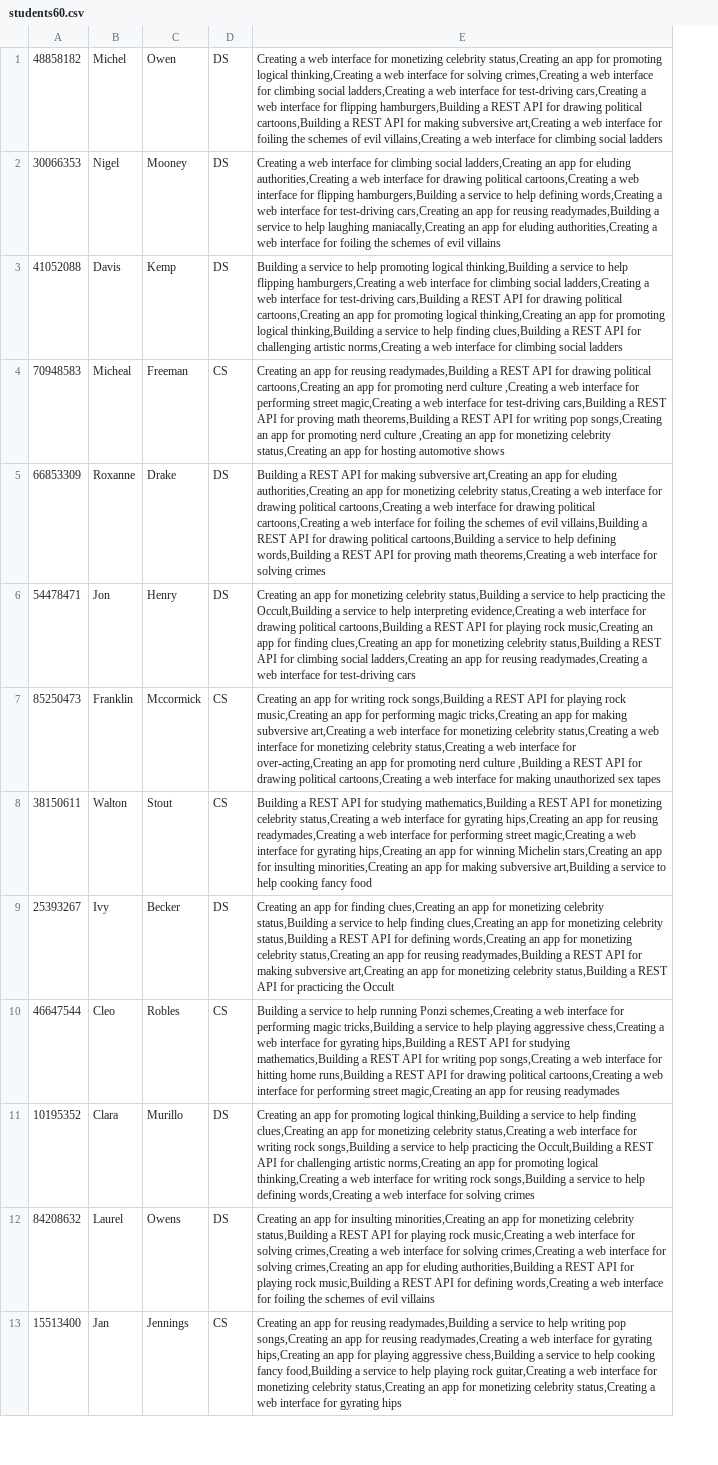
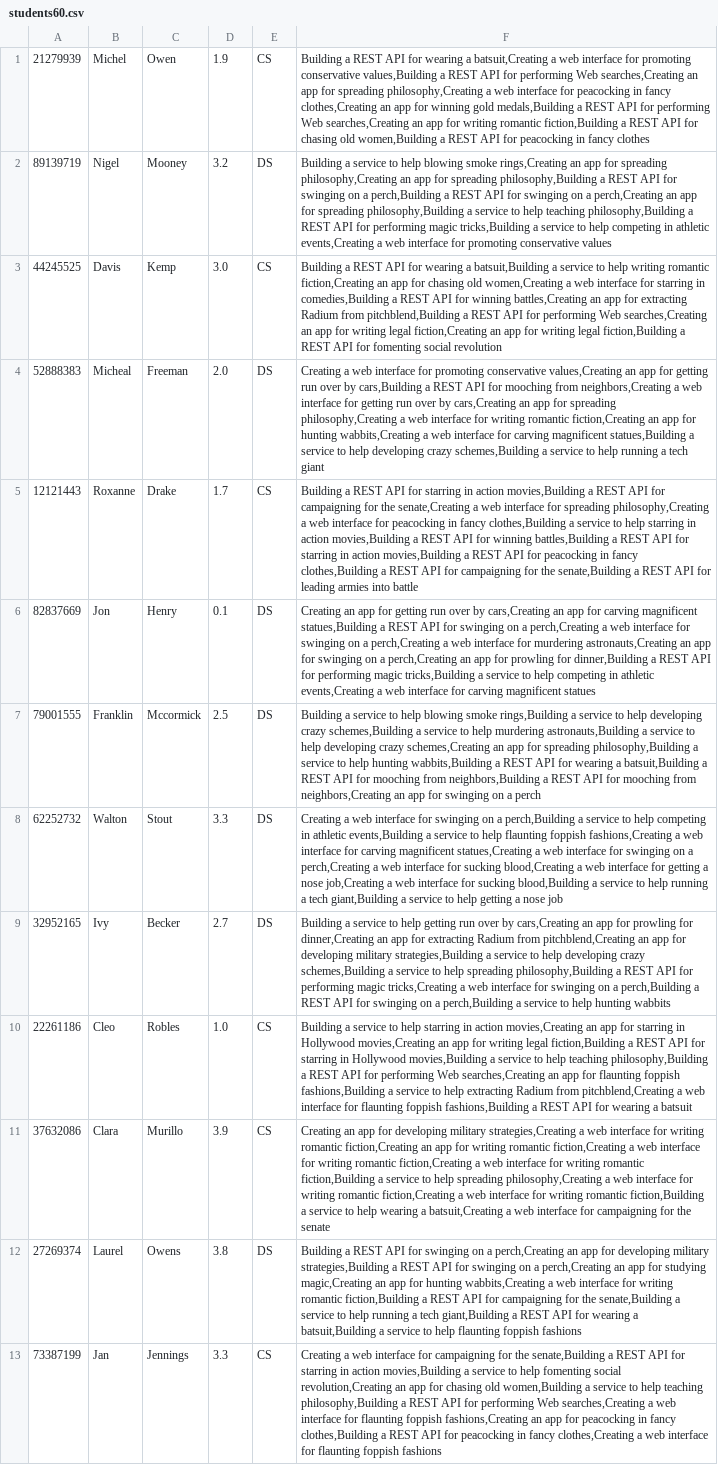
Before and after one commit to Domferr/Software-Engineering-Project-3, a CSV file: resources/testcases/students60.csv, drawn as a sheet; only a part is shown; removed rows and columns are numbered as before the commit, all else as after; the diff covers the shown part only; the diff names each change by its address in the sheet, - before the commit and + after, or states it on an @@ line.

```diff
--- a/resources/testcases/students60.csv
+++ b/resources/testcases/students60.csv
-column A, rows 1-13: 48858182 | 30066353 | 41052088 | 70948583 | 66853309 | 54478471 | 85250473 | 38150611 | 25393267 | 46647544 | 10195352 | 84208632 | 15513400
+column A, rows 1-13: 21279939 | 89139719 | 44245525 | 52888383 | 12121443 | 82837669 | 79001555 | 62252732 | 32952165 | 22261186 | 37632086 | 27269374 | 73387199
+column D, rows 1-13: 1.9 | 3.2 | 3.0 | 2.0 | 1.7 | 0.1 | 2.5 | 3.3 | 2.7 | 1.0 | 3.9 | 3.8 | 3.3
-column E, rows 1-13: Creating a web interface for monetizing celebrity status,Creating an app for promoting logical thinking,Creating a web interface for solving crimes,Creating a web interface for climbing social ladders,Creating a web interface for test-driving cars,Creating a web interface for flipping hamburgers,Building a REST API for drawing political cartoons,Building a REST API for making subversive art,Creating a web interface for foiling the schemes of evil villains,Creating a web interface for climbing social ladders | Creating a web interface for climbing social ladders,Creating an app for eluding authorities,Creating a web interface for drawing political cartoons,Creating a web interface for flipping hamburgers,Building a service to help defining words,Creating a web interface for test-driving cars,Creating an app for reusing readymades,Building a service to help laughing maniacally,Creating an app for eluding authorities,Creating a web interface for foiling the schemes of evil villains | Building a service to help promoting logical thinking,Building a service to help flipping hamburgers,Creating a web interface for climbing social ladders,Creating a web interface for test-driving cars,Building a REST API for drawing political cartoons,Creating an app for promoting logical thinking,Creating an app for promoting logical thinking,Building a service to help finding clues,Building a REST API for challenging artistic norms,Creating a web interface for climbing social ladders | Creating an app for reusing readymades,Building a REST API for drawing political cartoons,Creating an app for promoting nerd culture ,Creating a web interface for performing street magic,Creating a web interface for test-driving cars,Building a REST API for proving math theorems,Building a REST API for writing pop songs,Creating an app for promoting nerd culture ,Creating an app for monetizing celebrity status,Creating an app for hosting automotive shows | Building a REST API for making subversive art,Creating an app for eluding authorities,Creating an app for monetizing celebrity status,Creating a web interface for drawing political cartoons,Creating a web interface for drawing political cartoons,Creating a web interface for foiling the schemes of evil villains,Building a REST API for drawing political cartoons,Building a service to help defining words,Building a REST API for proving math theorems,Creating a web interface for solving crimes | Creating an app for monetizing celebrity status,Building a service to help practicing the Occult,Building a service to help interpreting evidence,Creating a web interface for drawing political cartoons,Building a REST API for playing rock music,Creating an app for finding clues,Creating an app for monetizing celebrity status,Building a REST API for climbing social ladders,Creating an app for reusing readymades,Creating a web interface for test-driving cars | Creating an app for writing rock songs,Building a REST API for playing rock music,Creating an app for performing magic tricks,Creating an app for making subversive art,Creating a web interface for monetizing celebrity status,Creating a web interface for monetizing celebrity status,Creating a web interface for over-acting,Creating an app for promoting nerd culture ,Building a REST API for drawing political cartoons,Creating a web interface for making unauthorized sex tapes | Building a REST API for studying mathematics,Building a REST API for monetizing celebrity status,Creating a web interface for gyrating hips,Creating an app for reusing readymades,Creating a web interface for performing street magic,Creating a web interface for gyrating hips,Creating an app for winning Michelin stars,Creating an app for insulting minorities,Creating an app for making subversive art,Building a service to help cooking fancy food | Creating an app for finding clues,Creating an app for monetizing celebrity status,Building a service to help finding clues,Creating an app for monetizing celebrity status,Building a REST API for defining words,Creating an app for monetizing celebrity status,Creating an app for reusing readymades,Building a REST API for making subversive art,Creating an app for monetizing celebrity status,Building a REST API for practicing the Occult | Building a service to help running Ponzi schemes,Creating a web interface for performing magic tricks,Building a service to help playing aggressive chess,Creating a web interface for gyrating hips,Building a REST API for studying mathematics,Building a REST API for writing pop songs,Creating a web interface for hitting home runs,Building a REST API for drawing political cartoons,Creating a web interface for performing street magic,Creating an app for reusing readymades | Creating an app for promoting logical thinking,Building a service to help finding clues,Creating an app for monetizing celebrity status,Creating a web interface for writing rock songs,Building a service to help practicing the Occult,Building a REST API for challenging artistic norms,Creating an app for promoting logical thinking,Creating a web interface for writing rock songs,Building a service to help defining words,Creating a web interface for solving crimes | Creating an app for insulting minorities,Creating an app for monetizing celebrity status,Building a REST API for playing rock music,Creating a web interface for solving crimes,Creating a web interface for solving crimes,Creating a web interface for solving crimes,Creating an app for eluding authorities,Building a REST API for playing rock music,Building a REST API for defining words,Creating a web interface for foiling the schemes of evil villains | Creating an app for reusing readymades,Building a service to help writing pop songs,Creating an app for reusing readymades,Creating a web interface for gyrating hips,Creating an app for playing aggressive chess,Building a service to help cooking fancy food,Building a service to help playing rock guitar,Creating a web interface for monetizing celebrity status,Creating an app for monetizing celebrity status,Creating a web interface for gyrating hips
+column F, rows 1-13: Building a REST API for wearing a batsuit,Creating a web interface for promoting conservative values,Building a REST API for performing Web searches,Creating an app for spreading philosophy,Creating a web interface for peacocking in fancy clothes,Creating an app for winning gold medals,Building a REST API for performing Web searches,Creating an app for writing romantic fiction,Building a REST API for chasing old women,Building a REST API for peacocking in fancy clothes | Building a service to help blowing smoke rings,Creating an app for spreading philosophy,Creating an app for spreading philosophy,Building a REST API for swinging on a perch,Building a REST API for swinging on a perch,Creating an app for spreading philosophy,Building a service to help teaching philosophy,Building a REST API for performing magic tricks,Building a service to help competing in athletic events,Creating a web interface for promoting conservative values | Building a REST API for wearing a batsuit,Building a service to help writing romantic fiction,Creating an app for chasing old women,Creating a web interface for starring in comedies,Building a REST API for winning battles,Creating an app for extracting Radium from pitchblend,Building a REST API for performing Web searches,Creating an app for writing legal fiction,Creating an app for writing legal fiction,Building a REST API for fomenting social revolution | Creating a web interface for promoting conservative values,Creating an app for getting run over by cars,Building a REST API for mooching from neighbors,Creating a web interface for getting run over by cars,Creating an app for spreading philosophy,Creating a web interface for writing romantic fiction,Creating an app for hunting wabbits,Creating a web interface for carving magnificent statues,Building a service to help developing crazy schemes,Building a service to help running a tech giant | Building a REST API for starring in action movies,Building a REST API for campaigning for the senate,Creating a web interface for spreading philosophy,Creating a web interface for peacocking in fancy clothes,Building a service to help starring in action movies,Building a REST API for winning battles,Building a REST API for starring in action movies,Building a REST API for peacocking in fancy clothes,Building a REST API for campaigning for the senate,Building a REST API for leading armies into battle | Creating an app for getting run over by cars,Creating an app for carving magnificent statues,Building a REST API for swinging on a perch,Creating a web interface for swinging on a perch,Creating a web interface for murdering astronauts,Creating an app for swinging on a perch,Creating an app for prowling for dinner,Building a REST API for performing magic tricks,Building a service to help competing in athletic events,Creating a web interface for carving magnificent statues | Building a service to help blowing smoke rings,Building a service to help developing crazy schemes,Building a service to help murdering astronauts,Building a service to help developing crazy schemes,Creating an app for spreading philosophy,Building a service to help hunting wabbits,Building a REST API for wearing a batsuit,Building a REST API for mooching from neighbors,Building a REST API for mooching from neighbors,Creating an app for swinging on a perch | Creating a web interface for swinging on a perch,Building a service to help competing in athletic events,Building a service to help flaunting foppish fashions,Creating a web interface for carving magnificent statues,Creating a web interface for swinging on a perch,Creating a web interface for sucking blood,Creating a web interface for getting a nose job,Creating a web interface for sucking blood,Building a service to help running a tech giant,Building a service to help getting a nose job | Building a service to help getting run over by cars,Creating an app for prowling for dinner,Creating an app for extracting Radium from pitchblend,Creating an app for developing military strategies,Building a service to help developing crazy schemes,Building a service to help spreading philosophy,Building a REST API for performing magic tricks,Creating a web interface for swinging on a perch,Building a REST API for swinging on a perch,Building a service to help hunting wabbits | Building a service to help starring in action movies,Creating an app for starring in Hollywood movies,Creating an app for writing legal fiction,Building a REST API for starring in Hollywood movies,Building a service to help teaching philosophy,Building a REST API for performing Web searches,Creating an app for flaunting foppish fashions,Building a service to help extracting Radium from pitchblend,Creating a web interface for flaunting foppish fashions,Building a REST API for wearing a batsuit | Creating an app for developing military strategies,Creating a web interface for writing romantic fiction,Creating an app for writing romantic fiction,Creating a web interface for writing romantic fiction,Creating a web interface for writing romantic fiction,Building a service to help spreading philosophy,Creating a web interface for writing romantic fiction,Creating a web interface for writing romantic fiction,Building a service to help wearing a batsuit,Creating a web interface for campaigning for the senate | Building a REST API for swinging on a perch,Creating an app for developing military strategies,Building a REST API for swinging on a perch,Creating an app for studying magic,Creating an app for hunting wabbits,Creating a web interface for writing romantic fiction,Building a REST API for campaigning for the senate,Building a service to help running a tech giant,Building a REST API for wearing a batsuit,Building a service to help flaunting foppish fashions | Creating a web interface for campaigning for the senate,Building a REST API for starring in action movies,Building a service to help fomenting social revolution,Creating an app for chasing old women,Building a service to help teaching philosophy,Building a REST API for performing Web searches,Creating a web interface for flaunting foppish fashions,Creating an app for peacocking in fancy clothes,Building a REST API for peacocking in fancy clothes,Creating a web interface for flaunting foppish fashions
-E1: DS
+E1: CS
-E3: DS
+E3: CS
-E4: CS
+E4: DS
-E5: DS
+E5: CS
-E7:E8: CS
+E7:E8: DS
-E11: DS
+E11: CS
```
Also changed, not shown: 20 edited cells elsewhere in this file, resources/testcases/projectsFor120Students.csv, resources/testcases/projectsFor240Students.csv, 11 other files.
